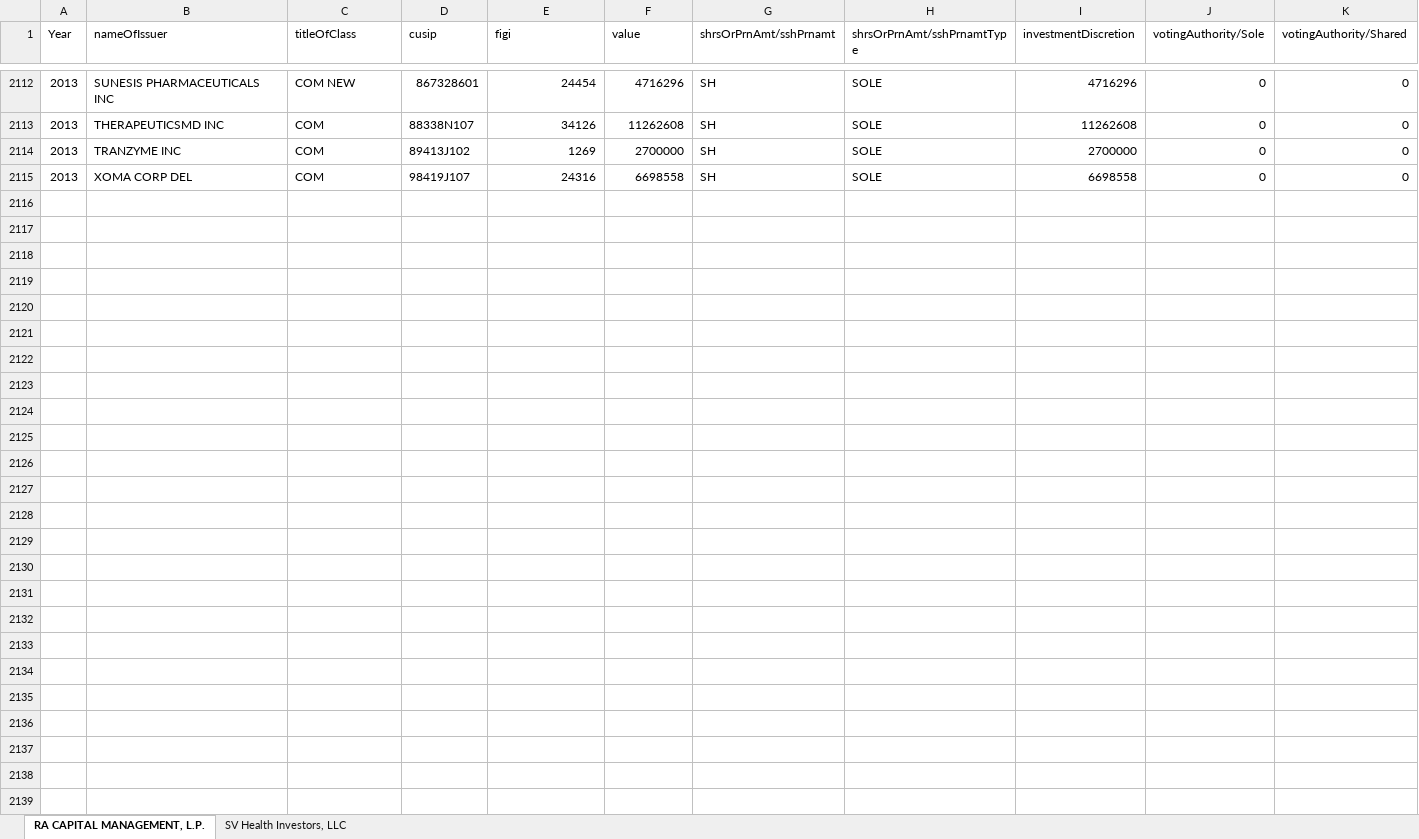
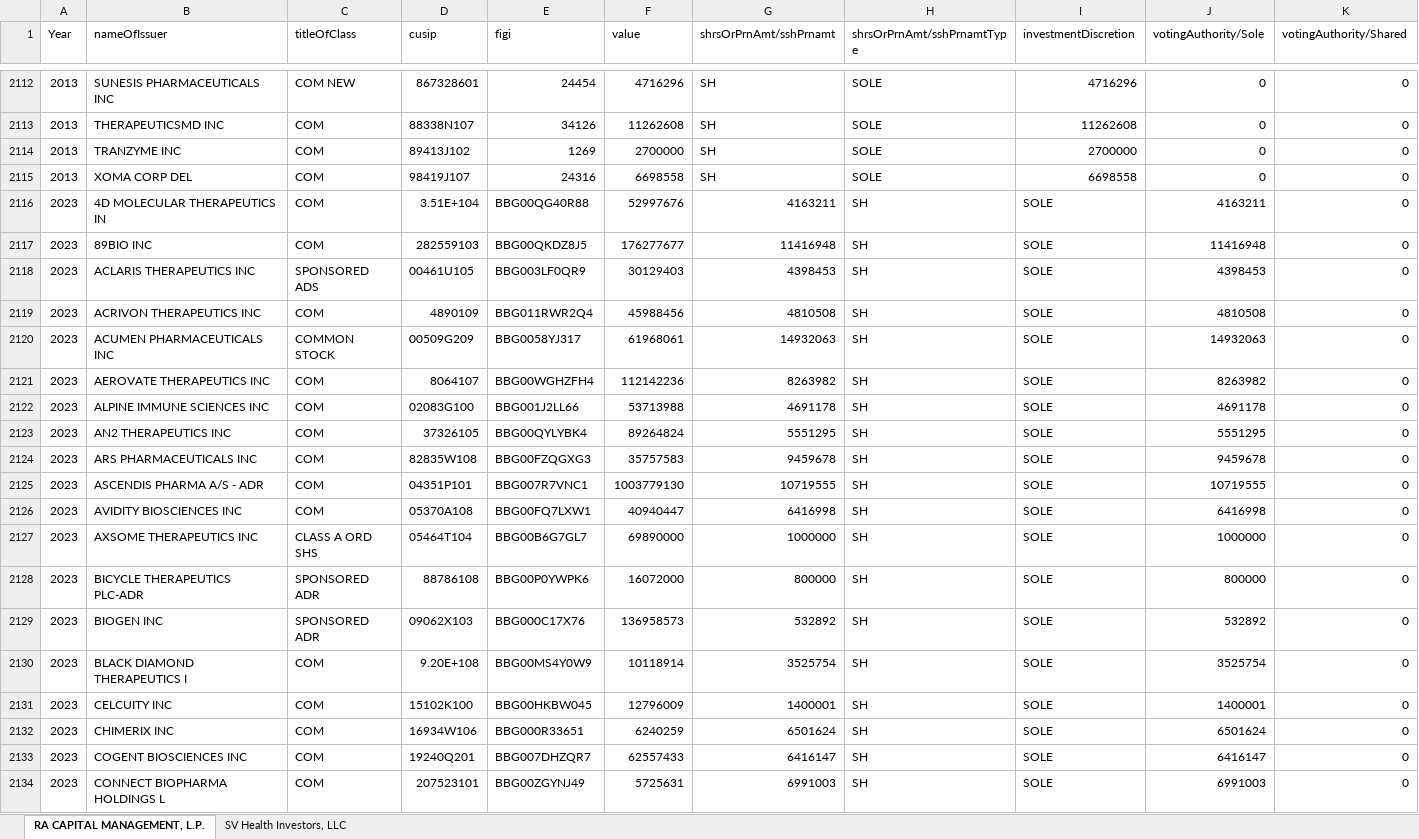
Before and after one commit to lucasg1729/Health-Innovation, an Excel workbook: Master.xlsx, sheet RA CAPITAL MANAGEMENT, L.P., drawn as a sheet; only a part is shown, gaps mark what is left out; values as stored, in another font and other column widths than the file's, no borders; rows hold the shown columns only; the diff covers the shown part only; the diff names each change by its address in the sheet, - before the commit and + after, or states it on an @@ line.

```diff
--- a/Master.xlsx (sheet RA CAPITAL MANAGEMENT, L.P.)
+++ b/Master.xlsx (sheet RA CAPITAL MANAGEMENT, L.P.)
+row 2116: 2023 | 4D MOLECULAR THERAPEUTICS IN | COM | 3.51E+104 | BBG00QG40R88 | 52997676 | 4163211 | SH | SOLE | 4163211 | 0
+row 2117: 2023 | 89BIO INC | COM | 282559103 | BBG00QKDZ8J5 | 176277677 | 11416948 | SH | SOLE | 11416948 | 0
+row 2118: 2023 | ACLARIS THERAPEUTICS INC | SPONSORED ADS | 00461U105 | BBG003LF0QR9 | 30129403 | 4398453 | SH | SOLE | 4398453 | 0
+row 2119: 2023 | ACRIVON THERAPEUTICS INC | COM | 4890109 | BBG011RWR2Q4 | 45988456 | 4810508 | SH | SOLE | 4810508 | 0
+row 2120: 2023 | ACUMEN PHARMACEUTICALS INC | COMMON STOCK | 00509G209 | BBG0058YJ317 | 61968061 | 14932063 | SH | SOLE | 14932063 | 0
+row 2121: 2023 | AEROVATE THERAPEUTICS INC | COM | 8064107 | BBG00WGHZFH4 | 112142236 | 8263982 | SH | SOLE | 8263982 | 0
+row 2122: 2023 | ALPINE IMMUNE SCIENCES INC | COM | 02083G100 | BBG001J2LL66 | 53713988 | 4691178 | SH | SOLE | 4691178 | 0
+row 2123: 2023 | AN2 THERAPEUTICS INC | COM | 37326105 | BBG00QYLYBK4 | 89264824 | 5551295 | SH | SOLE | 5551295 | 0
+row 2124: 2023 | ARS PHARMACEUTICALS INC | COM | 82835W108 | BBG00FZQGXG3 | 35757583 | 9459678 | SH | SOLE | 9459678 | 0
+row 2125: 2023 | ASCENDIS PHARMA A/S - ADR | COM | 04351P101 | BBG007R7VNC1 | 1003779130 | 10719555 | SH | SOLE | 10719555 | 0
+row 2126: 2023 | AVIDITY BIOSCIENCES INC | COM | 05370A108 | BBG00FQ7LXW1 | 40940447 | 6416998 | SH | SOLE | 6416998 | 0
+row 2127: 2023 | AXSOME THERAPEUTICS INC | CLASS A ORD SHS | 05464T104 | BBG00B6G7GL7 | 69890000 | 1000000 | SH | SOLE | 1000000 | 0
+row 2128: 2023 | BICYCLE THERAPEUTICS PLC-ADR | SPONSORED ADR | 88786108 | BBG00P0YWPK6 | 16072000 | 800000 | SH | SOLE | 800000 | 0
+row 2129: 2023 | BIOGEN INC | SPONSORED ADR | 09062X103 | BBG000C17X76 | 136958573 | 532892 | SH | SOLE | 532892 | 0
+row 2130: 2023 | BLACK DIAMOND THERAPEUTICS I | COM | 9.20E+108 | BBG00MS4Y0W9 | 10118914 | 3525754 | SH | SOLE | 3525754 | 0
+row 2131: 2023 | CELCUITY INC | COM | 15102K100 | BBG00HKBW045 | 12796009 | 1400001 | SH | SOLE | 1400001 | 0
+row 2132: 2023 | CHIMERIX INC | COM | 16934W106 | BBG000R33651 | 6240259 | 6501624 | SH | SOLE | 6501624 | 0
+row 2133: 2023 | COGENT BIOSCIENCES INC | COM | 19240Q201 | BBG007DHZQR7 | 62557433 | 6416147 | SH | SOLE | 6416147 | 0
+row 2134: 2023 | CONNECT BIOPHARMA HOLDINGS L | COM | 207523101 | BBG00ZGYNJ49 | 5725631 | 6991003 | SH | SOLE | 6991003 | 0
```
Also changed, not shown: 47 added rows elsewhere in this sheet, 2 other files.
